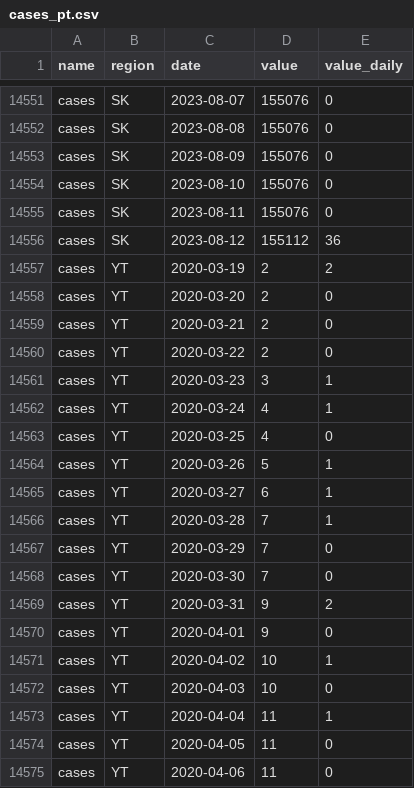
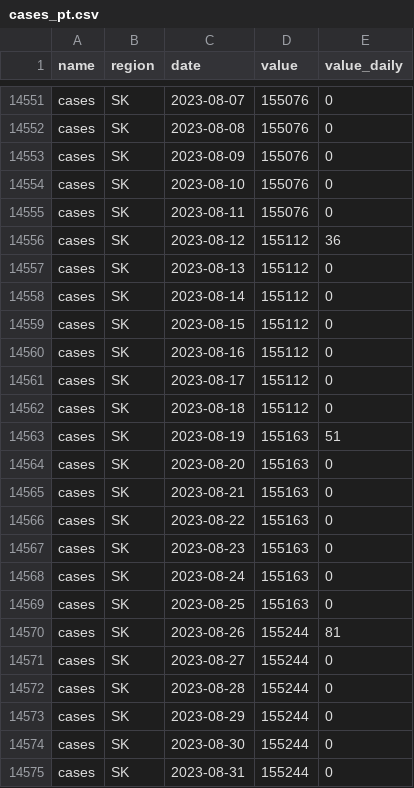
Before and after one commit to ccodwg/CovidTimelineCanada, a CSV file: data/pt/cases_pt.csv, drawn as a sheet; only a part is shown, gaps mark what is left out; the shorter side is filled out with more unchanged rows; the diff covers the shown part only; the diff names each change by its address in the sheet, - before the commit and + after, or states it on an @@ line.

Commit message:
Update data: 2023-09-15 23:00 EDT
- Update data sources for SK CRISP report (monthly -> biweekly and Thursday -> Friday) (#95)

```diff
--- a/data/pt/cases_pt.csv
+++ b/data/pt/cases_pt.csv
+row 14557: cases | SK | 2023-08-13 | 155112 | 0
+row 14558: cases | SK | 2023-08-14 | 155112 | 0
+row 14559: cases | SK | 2023-08-15 | 155112 | 0
+row 14560: cases | SK | 2023-08-16 | 155112 | 0
+row 14561: cases | SK | 2023-08-17 | 155112 | 0
+row 14562: cases | SK | 2023-08-18 | 155112 | 0
+row 14563: cases | SK | 2023-08-19 | 155163 | 51
+row 14564: cases | SK | 2023-08-20 | 155163 | 0
+row 14565: cases | SK | 2023-08-21 | 155163 | 0
+row 14566: cases | SK | 2023-08-22 | 155163 | 0
+row 14567: cases | SK | 2023-08-23 | 155163 | 0
+row 14568: cases | SK | 2023-08-24 | 155163 | 0
+row 14569: cases | SK | 2023-08-25 | 155163 | 0
+row 14570: cases | SK | 2023-08-26 | 155244 | 81
+row 14571: cases | SK | 2023-08-27 | 155244 | 0
+row 14572: cases | SK | 2023-08-28 | 155244 | 0
+row 14573: cases | SK | 2023-08-29 | 155244 | 0
+row 14574: cases | SK | 2023-08-30 | 155244 | 0
+row 14575: cases | SK | 2023-08-31 | 155244 | 0
```
Also changed, not shown: 9 added rows elsewhere in this file, data/can/cases_can.csv, data/can/deaths_can.csv, 12 other files.
